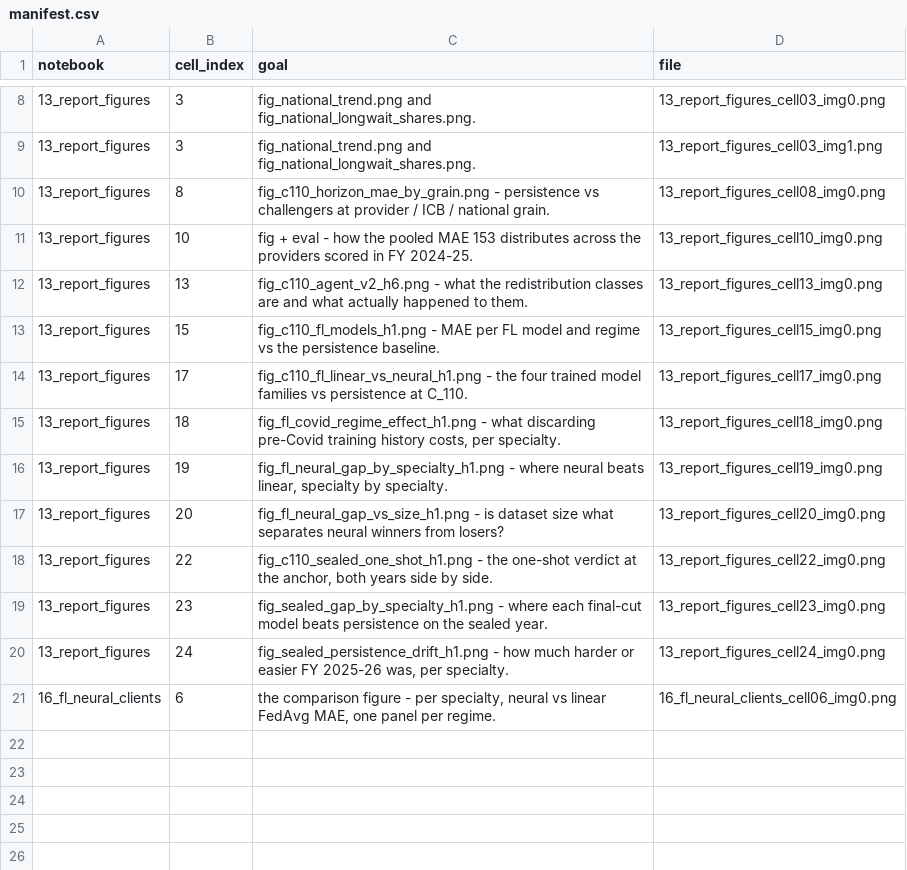
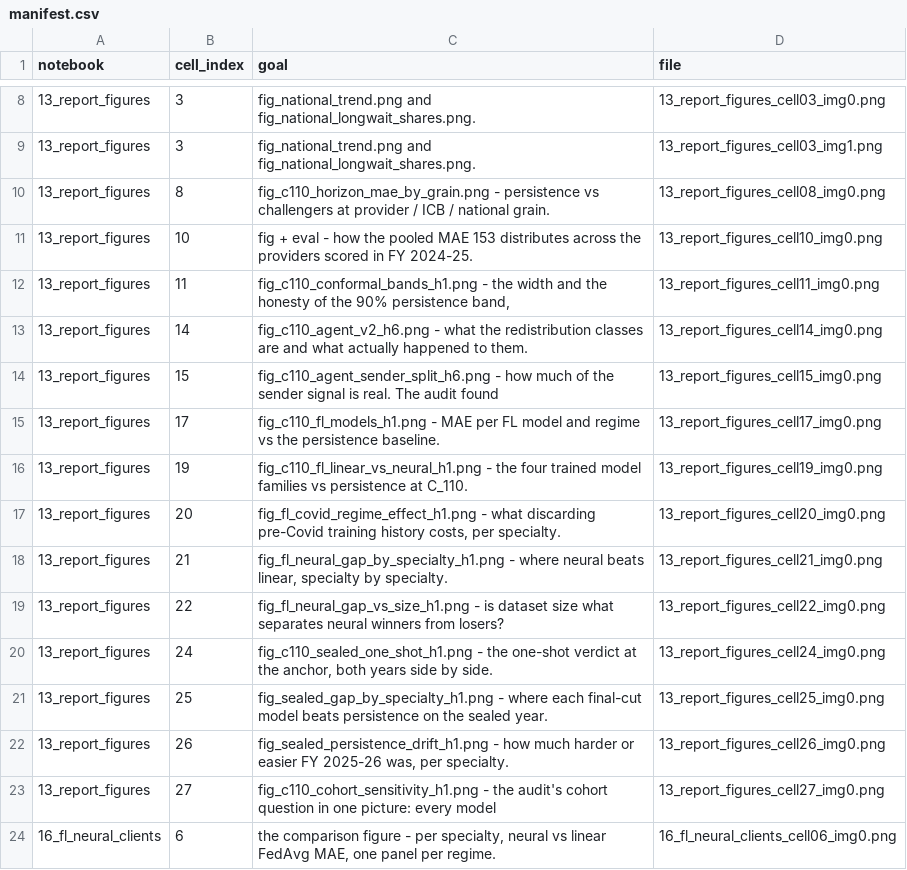
Before and after one commit to nileshsarkar-ai/fedOPD, a CSV file: output/figures/from_notebooks/manifest.csv, drawn as a sheet; only a part is shown, gaps mark what is left out.

```diff
--- a/output/figures/from_notebooks/manifest.csv
+++ b/output/figures/from_notebooks/manifest.csv
@@ -11,11 +11,14 @@ notebook,cell_index,goal,file
 13_report_figures,10,fig + eval - how the pooled MAE 153 distributes across the providers scored in FY 2024-25.,13_report_figures_cell10_img0.png
-13_report_figures,13,fig_c110_agent_v2_h6.png - what the redistribution classes are and what actually happened to them.,13_report_figures_cell13_img0.png
-13_report_figures,15,fig_c110_fl_models_h1.png - MAE per FL model and regime vs the persistence baseline.,13_report_figures_cell15_img0.png
-13_report_figures,17,fig_c110_fl_linear_vs_neural_h1.png - the four trained model families vs persistence at C_110.,13_report_figures_cell17_img0.png
-13_report_figures,18,"fig_fl_covid_regime_effect_h1.png - what discarding pre-Covid training history costs, per specialty.",13_report_figures_cell18_img0.png
-13_report_figures,19,"fig_fl_neural_gap_by_specialty_h1.png - where neural beats linear, specialty by specialty.",13_report_figures_cell19_img0.png
-13_report_figures,20,fig_fl_neural_gap_vs_size_h1.png - is dataset size what separates neural winners from losers?,13_report_figures_cell20_img0.png
-13_report_figures,22,"fig_c110_sealed_one_shot_h1.png - the one-shot verdict at the anchor, both years side by side.",13_report_figures_cell22_img0.png
-13_report_figures,23,fig_sealed_gap_by_specialty_h1.png - where each final-cut model beats persistence on the sealed year.,13_report_figures_cell23_img0.png
-13_report_figures,24,"fig_sealed_persistence_drift_h1.png - how much harder or easier FY 2025-26 was, per specialty.",13_report_figures_cell24_img0.png
+13_report_figures,11,"fig_c110_conformal_bands_h1.png - the width and the honesty of the 90% persistence band,",13_report_figures_cell11_img0.png
+13_report_figures,14,fig_c110_agent_v2_h6.png - what the redistribution classes are and what actually happened to them.,13_report_figures_cell14_img0.png
+13_report_figures,15,fig_c110_agent_sender_split_h6.png - how much of the sender signal is real. The audit found,13_report_figures_cell15_img0.png
+13_report_figures,17,fig_c110_fl_models_h1.png - MAE per FL model and regime vs the persistence baseline.,13_report_figures_cell17_img0.png
+13_report_figures,19,fig_c110_fl_linear_vs_neural_h1.png - the four trained model families vs persistence at C_110.,13_report_figures_cell19_img0.png
+13_report_figures,20,"fig_fl_covid_regime_effect_h1.png - what discarding pre-Covid training history costs, per specialty.",13_report_figures_cell20_img0.png
+13_report_figures,21,"fig_fl_neural_gap_by_specialty_h1.png - where neural beats linear, specialty by specialty.",13_report_figures_cell21_img0.png
+13_report_figures,22,fig_fl_neural_gap_vs_size_h1.png - is dataset size what separates neural winners from losers?,13_report_figures_cell22_img0.png
+13_report_figures,24,"fig_c110_sealed_one_shot_h1.png - the one-shot verdict at the anchor, both years side by side.",13_report_figures_cell24_img0.png
+13_report_figures,25,fig_sealed_gap_by_specialty_h1.png - where each final-cut model beats persistence on the sealed year.,13_report_figures_cell25_img0.png
+13_report_figures,26,"fig_sealed_persistence_drift_h1.png - how much harder or easier FY 2025-26 was, per specialty.",13_report_figures_cell26_img0.png
+13_report_figures,27,fig_c110_cohort_sensitivity_h1.png - the audit's cohort question in one picture: every model,13_report_figures_cell27_img0.png
 16_fl_neural_clients,6,"the comparison figure - per specialty, neural vs linear FedAvg MAE, one panel per regime.",16_fl_neural_clients_cell06_img0.png
```
Also changed, not shown: 27 other files.
